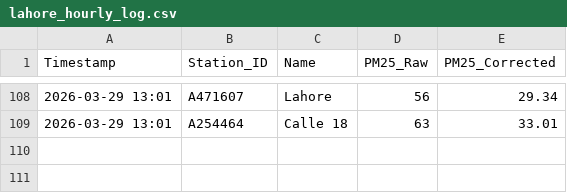
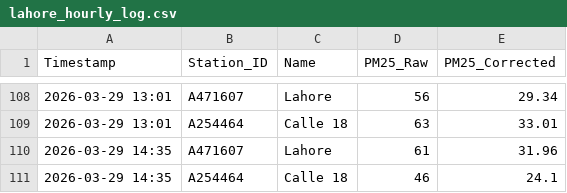
Before and after one commit to nabhatti1981-hash/air-of-hope, a CSV file: lahore_hourly_log.csv, drawn as a sheet; only a part is shown, gaps mark what is left out; the diff names each change by its address in the sheet, - before the commit and + after, or states it on an @@ line.

Commit message:
Update hourly AQI data: Sun Mar 29 14:35:38 UTC 2026

```diff
--- a/lahore_hourly_log.csv
+++ b/lahore_hourly_log.csv
+row 110: 2026-03-29 14:35 | A471607 | Lahore | 61 | 31.96
+row 111: 2026-03-29 14:35 | A254464 | Calle 18 | 46 | 24.1
```
